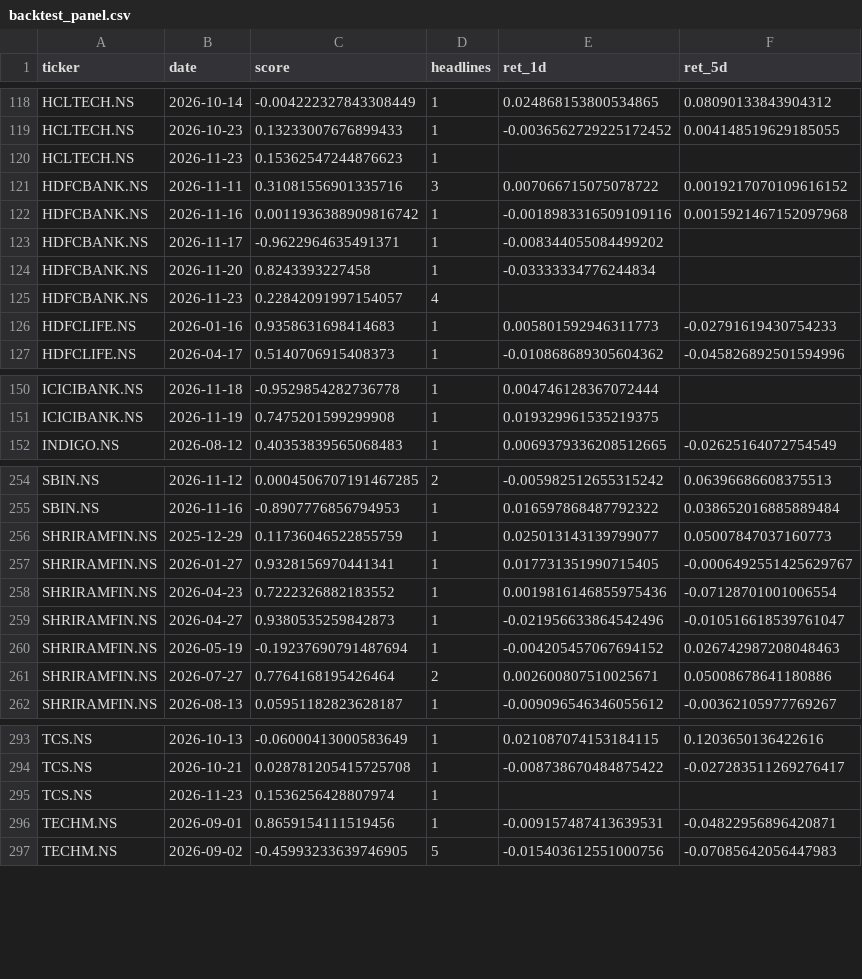
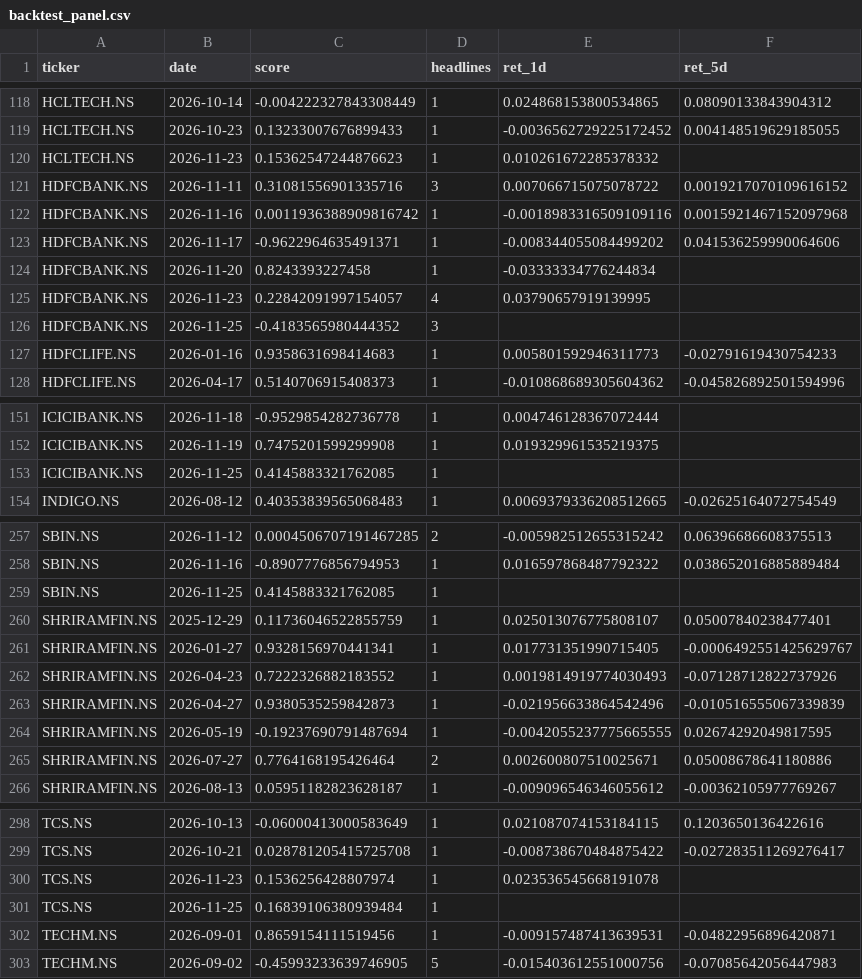
Before and after one commit to Sleepiest1304/FinPulse, a CSV file: results/backtest_panel.csv, drawn as a sheet; only a part is shown, gaps mark what is left out; the diff covers the shown part only.

```diff
--- a/results/backtest_panel.csv
+++ b/results/backtest_panel.csv
@@ -119,8 +119,9 @@ HCLTECH.NS,2026-10-14,-0.004222327843308449,1,0.024868153800534865,0.08090133843
 HCLTECH.NS,2026-10-23,0.13233007676899433,1,-0.0036562729225172452,0.004148519629185055
-HCLTECH.NS,2026-11-23,0.15362547244876623,1,,
+HCLTECH.NS,2026-11-23,0.15362547244876623,1,0.010261672285378332,
 HDFCBANK.NS,2026-11-11,0.31081556901335716,3,0.007066715075078722,0.0019217070109616152
 HDFCBANK.NS,2026-11-16,0.0011936388909816742,1,-0.0018983316509109116,0.0015921467152097968
-HDFCBANK.NS,2026-11-17,-0.9622964635491371,1,-0.008344055084499202,
+HDFCBANK.NS,2026-11-17,-0.9622964635491371,1,-0.008344055084499202,0.041536259990064606
 HDFCBANK.NS,2026-11-20,0.8243393227458,1,-0.03333334776244834,
-HDFCBANK.NS,2026-11-23,0.22842091997154057,4,,
+HDFCBANK.NS,2026-11-23,0.22842091997154057,4,0.03790657919139995,
+HDFCBANK.NS,2026-11-25,-0.4183565980444352,3,,
 HDFCLIFE.NS,2026-01-16,0.9358631698414683,1,0.005801592946311773,-0.02791619430754233
@@ -151,2 +152,3 @@ ICICIBANK.NS,2026-11-18,-0.9529854282736778,1,0.004746128367072444,
 ICICIBANK.NS,2026-11-19,0.7475201599299908,1,0.019329961535219375,
+ICICIBANK.NS,2026-11-25,0.4145883321762085,1,,
 INDIGO.NS,2026-08-12,0.40353839565068483,1,0.0069379336208512665,-0.02625164072754549
@@ -255,7 +258,8 @@ SBIN.NS,2026-11-12,0.0004506707191467285,2,-0.005982512655315242,0.0639668660837
 SBIN.NS,2026-11-16,-0.8907776856794953,1,0.016597868487792322,0.038652016885889484
-SHRIRAMFIN.NS,2025-12-29,0.11736046522855759,1,0.025013143139799077,0.05007847037160773
+SBIN.NS,2026-11-25,0.4145883321762085,1,,
+SHRIRAMFIN.NS,2025-12-29,0.11736046522855759,1,0.025013076775808107,0.05007840238477401
 SHRIRAMFIN.NS,2026-01-27,0.9328156970441341,1,0.017731351990715405,-0.0006492551425629767
-SHRIRAMFIN.NS,2026-04-23,0.7222326882183552,1,0.0019816146855975436,-0.07128701001006554
-SHRIRAMFIN.NS,2026-04-27,0.9380535259842873,1,-0.021956633864542496,-0.010516618539761047
-SHRIRAMFIN.NS,2026-05-19,-0.19237690791487694,1,-0.004205457067694152,0.026742987208048463
+SHRIRAMFIN.NS,2026-04-23,0.7222326882183552,1,0.0019814919774030493,-0.07128712822737926
+SHRIRAMFIN.NS,2026-04-27,0.9380535259842873,1,-0.021956633864542496,-0.010516555067339839
+SHRIRAMFIN.NS,2026-05-19,-0.19237690791487694,1,-0.0042055237775665555,0.02674292049817595
 SHRIRAMFIN.NS,2026-07-27,0.7764168195426464,2,0.002600807510025671,0.05008678641180886
@@ -294,3 +299,4 @@ TCS.NS,2026-10-13,-0.06000413000583649,1,0.021087074153184115,0.1203650136422616
 TCS.NS,2026-10-21,0.028781205415725708,1,-0.008738670484875422,-0.027283511269276417
-TCS.NS,2026-11-23,0.1536256428807974,1,,
+TCS.NS,2026-11-23,0.1536256428807974,1,0.023536545668191078,
+TCS.NS,2026-11-25,0.16839106380939484,1,,
 TECHM.NS,2026-09-01,0.8659154111519456,1,-0.009157487413639531,-0.04822956896420871
```
Also changed, not shown: 2 added rows and 9 edited cells elsewhere in this file, results/backtest_summary.csv, 1 other file.
